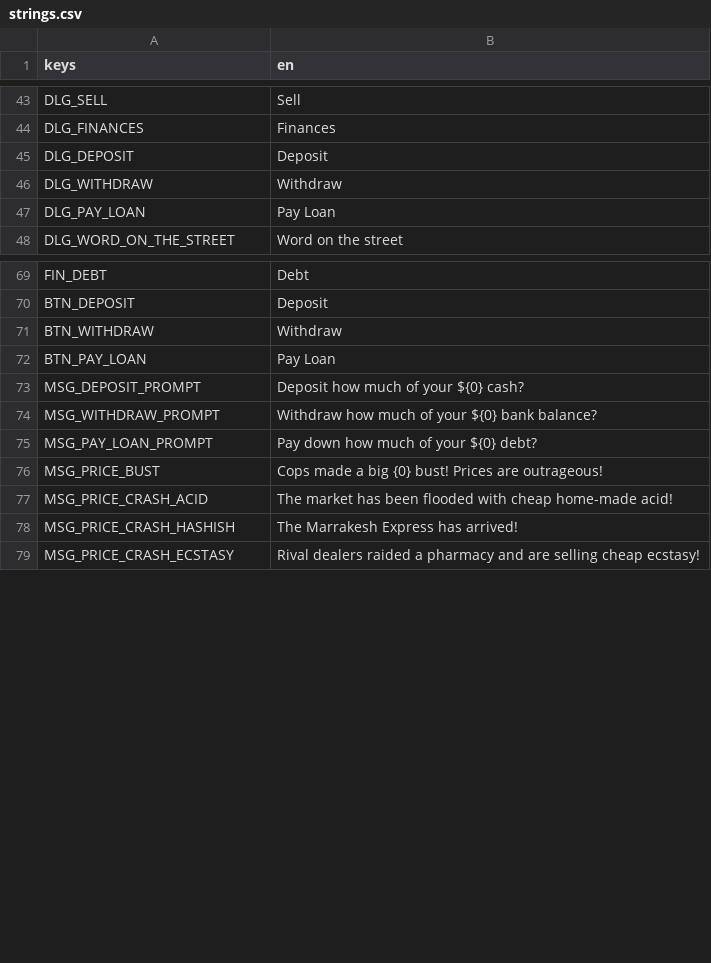
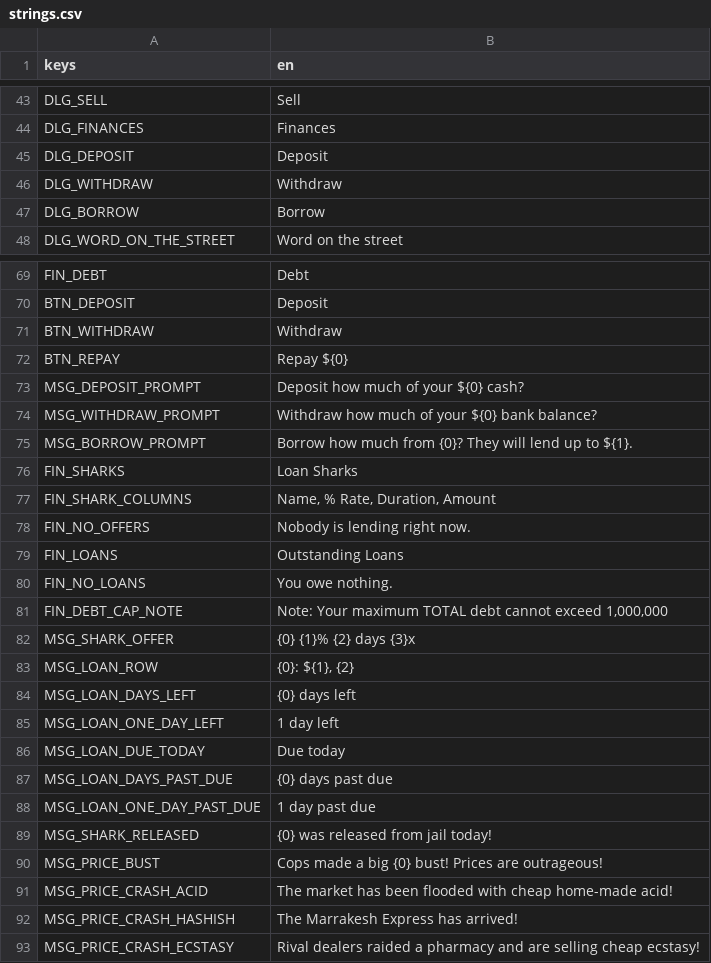
Before and after one commit to pythoninthegrass/dope_wars, a CSV file: game/translations/strings.csv, drawn as a sheet; only a part is shown, gaps mark what is left out.

Commit message:
feat(core): loan sharks replace the single debt
Debt becomes up to five loans, one per shark, each with a balance and
days left, plus a released-from-jail flag per shark. A new game opens the
5,500 / 10 day / 15% loan from Honest Harry. Each loan compounds at its
shark's rate, Round(balance * (rate / 100.0) + balance), with exact .5
ties decided by the double rate's error. Repaying early costs the balance
plus 30% of the remaining interest. Borrowing is limited to the shark's
multiplier of cash plus bank and to 1,000,000 total debt.

The jail release roll (Random(7) < 3, then Random(5) until an unreleased
shark comes up) moves here from TASK-013.02.05 and runs on arrival ahead
of the coat dealer roll.

ABI: add dw_borrow, dw_repay, dw_loans_copy, dw_offers_copy,
dw_rules_sharks_copy and dw_roll_shark_release; remove
DW_FINANCES_PAY_LOAN and dw_rules_debt_interest_bp. dw_state_view.debt is
the total of the loans. The dump drops the debt float and gains the loans
block (1208 -> 1285 bytes).

The Finances dialog lists offers and outstanding loans with per-row
Borrow and Repay buttons (parity-deltas section 11).

```diff
--- a/game/translations/strings.csv
+++ b/game/translations/strings.csv
@@ -46,3 +46,3 @@ DLG_DEPOSIT,Deposit
 DLG_WITHDRAW,Withdraw
-DLG_PAY_LOAN,Pay Loan
+DLG_BORROW,Borrow
 DLG_WORD_ON_THE_STREET,Word on the street
@@ -71,6 +71,20 @@ BTN_DEPOSIT,Deposit
 BTN_WITHDRAW,Withdraw
-BTN_PAY_LOAN,Pay Loan
+BTN_REPAY,Repay ${0}
 MSG_DEPOSIT_PROMPT,Deposit how much of your ${0} cash?
 MSG_WITHDRAW_PROMPT,Withdraw how much of your ${0} bank balance?
-MSG_PAY_LOAN_PROMPT,Pay down how much of your ${0} debt?
+MSG_BORROW_PROMPT,Borrow how much from {0}? They will lend up to ${1}.
+FIN_SHARKS,Loan Sharks
+FIN_SHARK_COLUMNS,"Name, % Rate, Duration, Amount"
+FIN_NO_OFFERS,Nobody is lending right now.
+FIN_LOANS,Outstanding Loans
+FIN_NO_LOANS,You owe nothing.
+FIN_DEBT_CAP_NOTE,"Note: Your maximum TOTAL debt cannot exceed 1,000,000"
+MSG_SHARK_OFFER,{0}  {1}%  {2} days  {3}x
+MSG_LOAN_ROW,"{0}: ${1}, {2}"
+MSG_LOAN_DAYS_LEFT,{0} days left
+MSG_LOAN_ONE_DAY_LEFT,1 day left
+MSG_LOAN_DUE_TODAY,Due today
+MSG_LOAN_DAYS_PAST_DUE,{0} days past due
+MSG_LOAN_ONE_DAY_PAST_DUE,1 day past due
+MSG_SHARK_RELEASED,{0} was released from jail today!
 MSG_PRICE_BUST,Cops made a big {0} bust!  Prices are outrageous!
```
Also changed, not shown: 42 other files.
